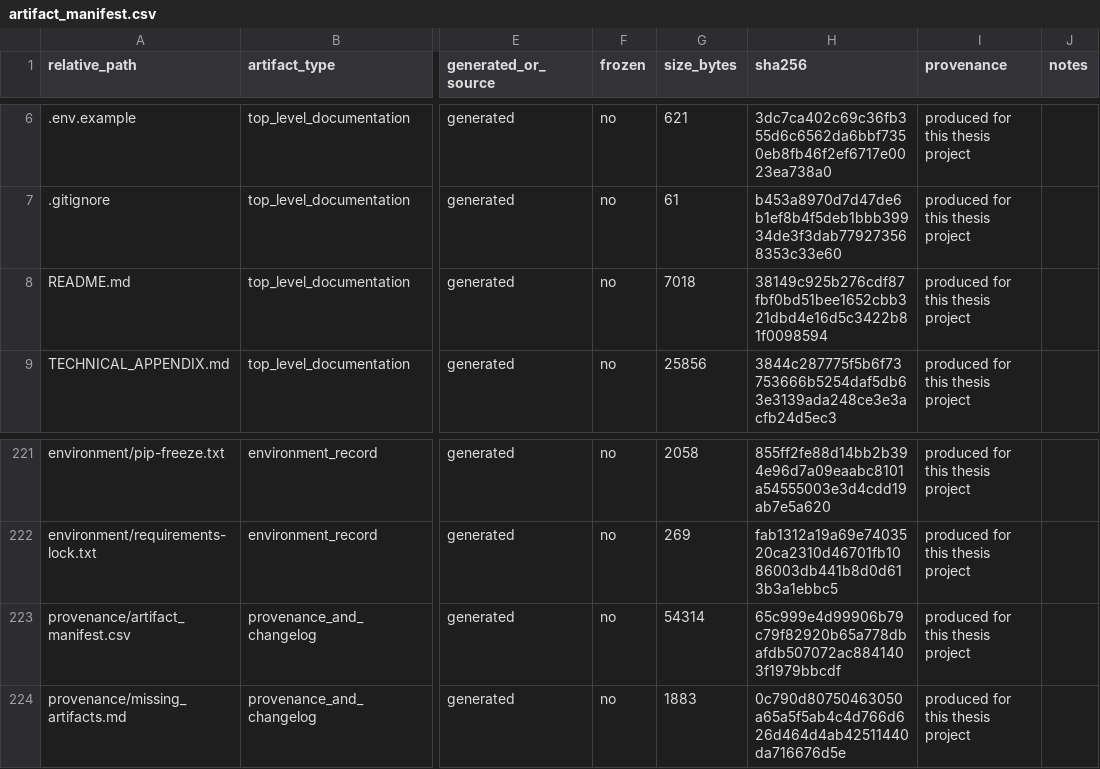
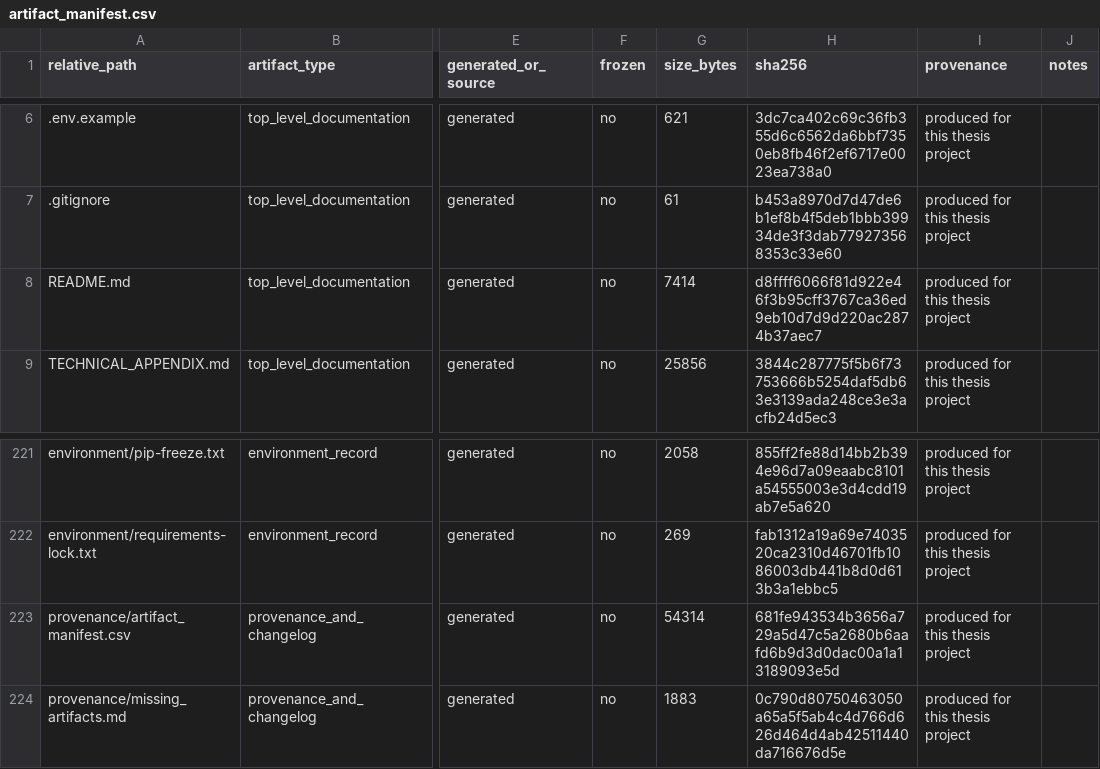
Before and after one commit to melikovnurlan009-eng/procurement-ai-additional-materials, a CSV file: provenance/artifact_manifest.csv, drawn as a sheet; only a part is shown, gaps mark what is left out; the diff names each change by its address in the sheet, - before the commit and + after, or states it on an @@ line.

```diff
--- a/provenance/artifact_manifest.csv
+++ b/provenance/artifact_manifest.csv
-G8 (size_bytes): 7018
+G8 (size_bytes): 7414
-H8 (sha256): 38149c925b276cdf87fbf0bd51bee1652cbb321dbd4e16d5c3422b81f0098594
+H8 (sha256): d8ffff6066f81d922e46f3b95cff3767ca36ed9eb10d7d9d220ac2874b37aec7
-H223 (sha256): 65c999e4d99906b79c79f82920b65a778dbafdb507072ac8841403f1979bbcdf
+H223 (sha256): 681fe943534b3656a729a5d47c5a2680b6aafd6b9d3d0dac00a1a13189093e5d
```
Also changed, not shown: 2 other files.
